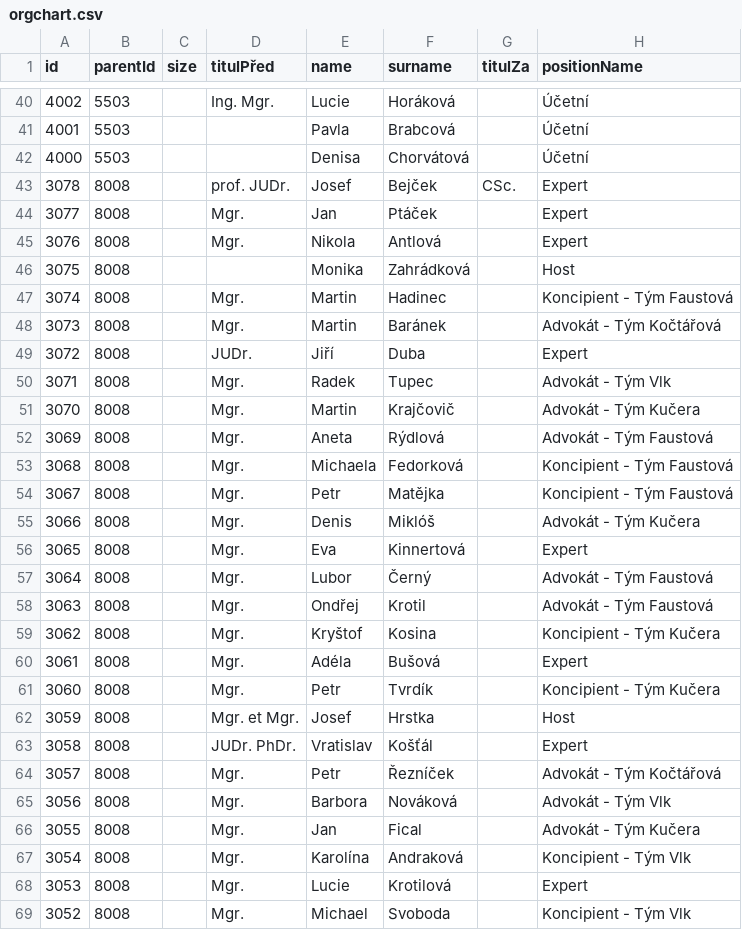
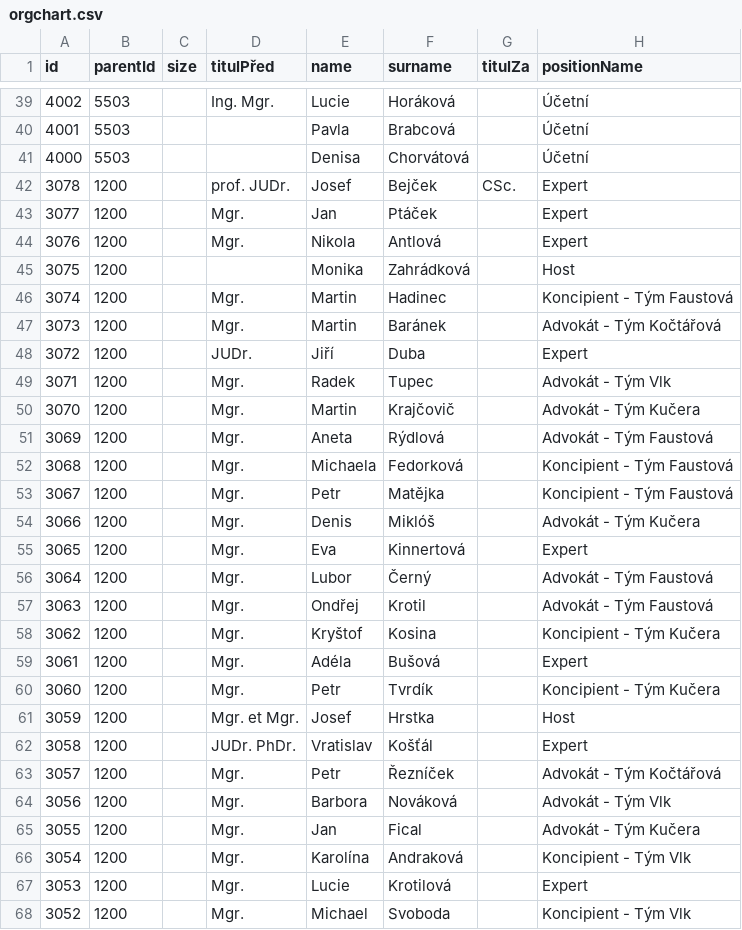
Before and after one commit to vlastavcode/orgchart, a CSV file: orgchart.csv, drawn as a sheet; only a part is shown, gaps mark what is left out; addresses are those after the commit; the diff covers the shown part only; the diff names each change by its address in the sheet, - before the commit and + after, or states it on an @@ line.

Commit message:
Update orgchart.csv

```diff
--- a/orgchart.csv
+++ b/orgchart.csv
-B42:B68 (parentId): 8008
+B42:B68 (parentId): 1200
```
Also changed, not shown: 1 removed row and 55 edited cells elsewhere in this file.
